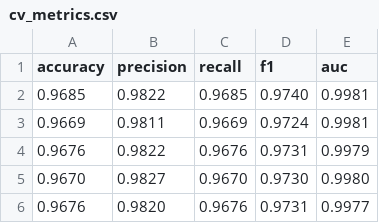
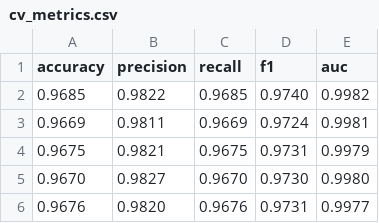
Before and after one commit to tp-shivha-shakthiy/IDS_AblationStudy, a CSV file: results/HGB/mi_balancing/cv_metrics.csv, drawn as a sheet.

Commit message:
add mi_balancing ablation results with cap 15000

```diff
--- a/results/HGB/mi_balancing/cv_metrics.csv
+++ b/results/HGB/mi_balancing/cv_metrics.csv
@@ -1,5 +1,5 @@
 accuracy,precision,recall,f1,auc
-0.9685,0.9822,0.9685,0.9740,0.9981
+0.9685,0.9822,0.9685,0.9740,0.9982
 0.9669,0.9811,0.9669,0.9724,0.9981
-0.9676,0.9822,0.9676,0.9731,0.9979
+0.9675,0.9821,0.9675,0.9731,0.9979
 0.9670,0.9827,0.9670,0.9730,0.9980
```
Also changed, not shown: results/XGBoost/mi_balancing/cv_metrics.csv, results/mi_balancing/logreg_per_class_report.csv, 33 other files.
